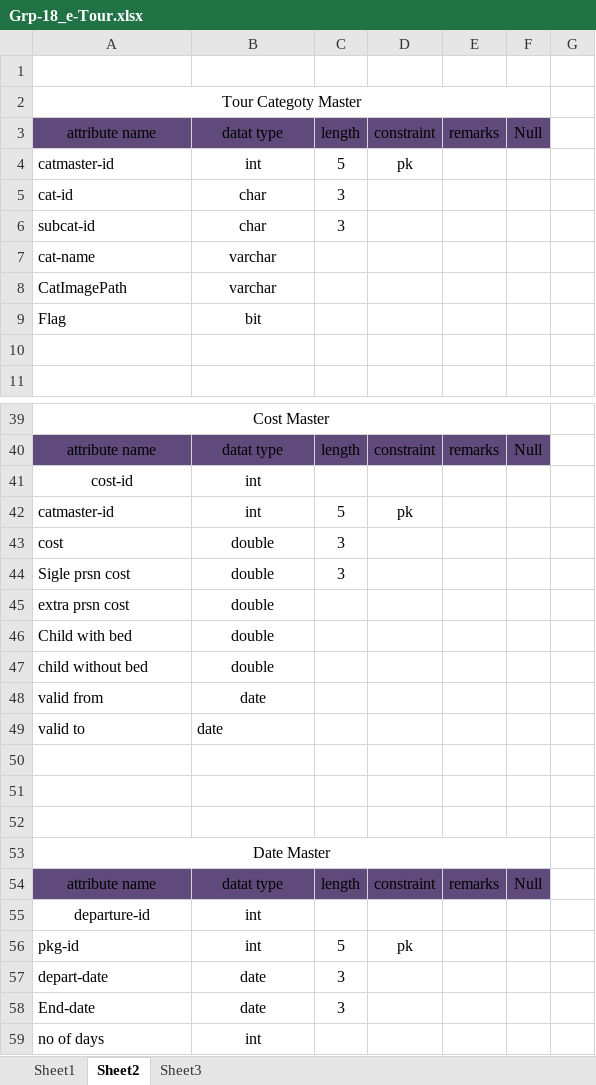
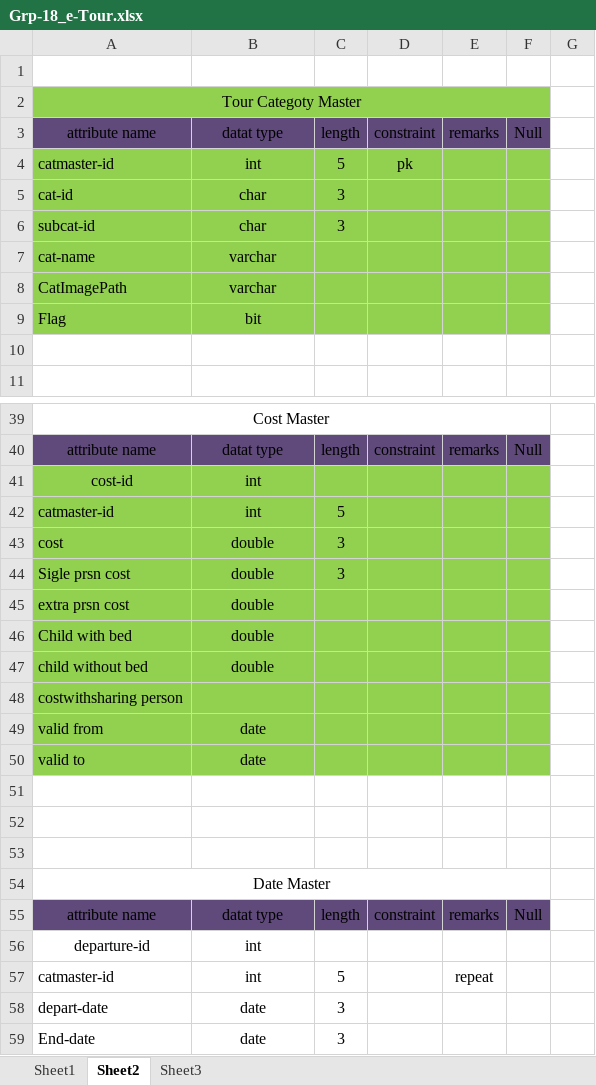
Before and after one commit to param-2337/webrepo, an Excel workbook: Grp-18_e-Tour.xlsx, sheet Sheet2, drawn as a sheet; only a part is shown, gaps mark what is left out; the shorter side is filled out with more unchanged rows; values as stored, in another font and other column widths than the file's, no borders; removed rows and columns are numbered as before the commit, all else as after; the diff covers the shown part only; the diff names each change by its address in the sheet, - before the commit and + after, or states it on an @@ line.

```diff
--- a/Grp-18_e-Tour.xlsx (sheet Sheet2)
+++ b/Grp-18_e-Tour.xlsx (sheet Sheet2)
-A2:F2 fill: none
+A2:F2 fill: #92D050
-A4:F9 fill: none
+A4:F9 fill: #92D050
-A41:F47 fill: none
+A41:F47 fill: #92D050
-D42: pk
+D42: (empty)
+row 48: costwithsharing person
-A49:F50 fill: none
+A49:F50 fill: #92D050
-B50 alignment: left
+B50 alignment: center
-row 56: pkg-id | int | 5 | pk
+row 57: catmaster-id | int | 5 |  | repeat
```
Also changed, not shown: 18 added rows, 5 edited cells and cell formats elsewhere in this sheet, 8 other files.
